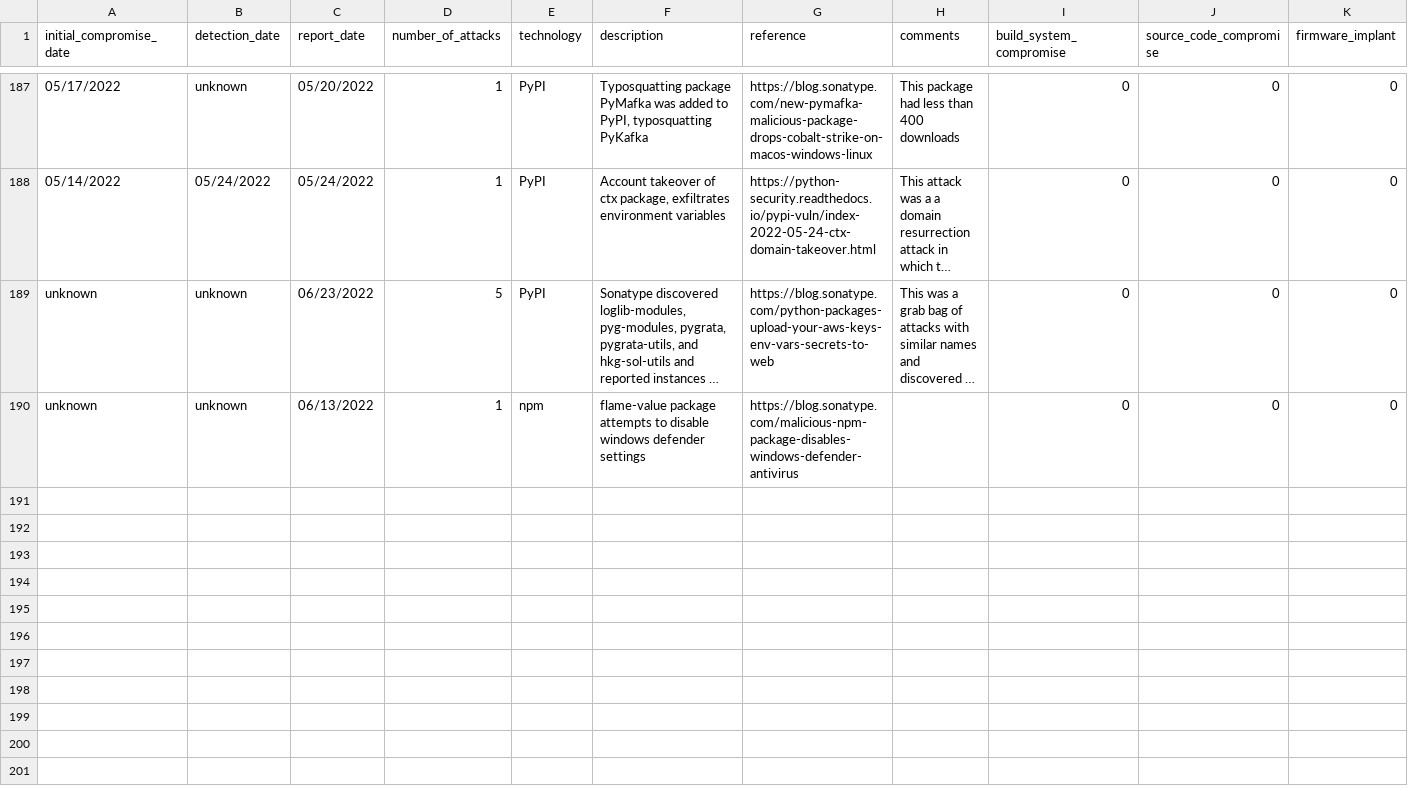
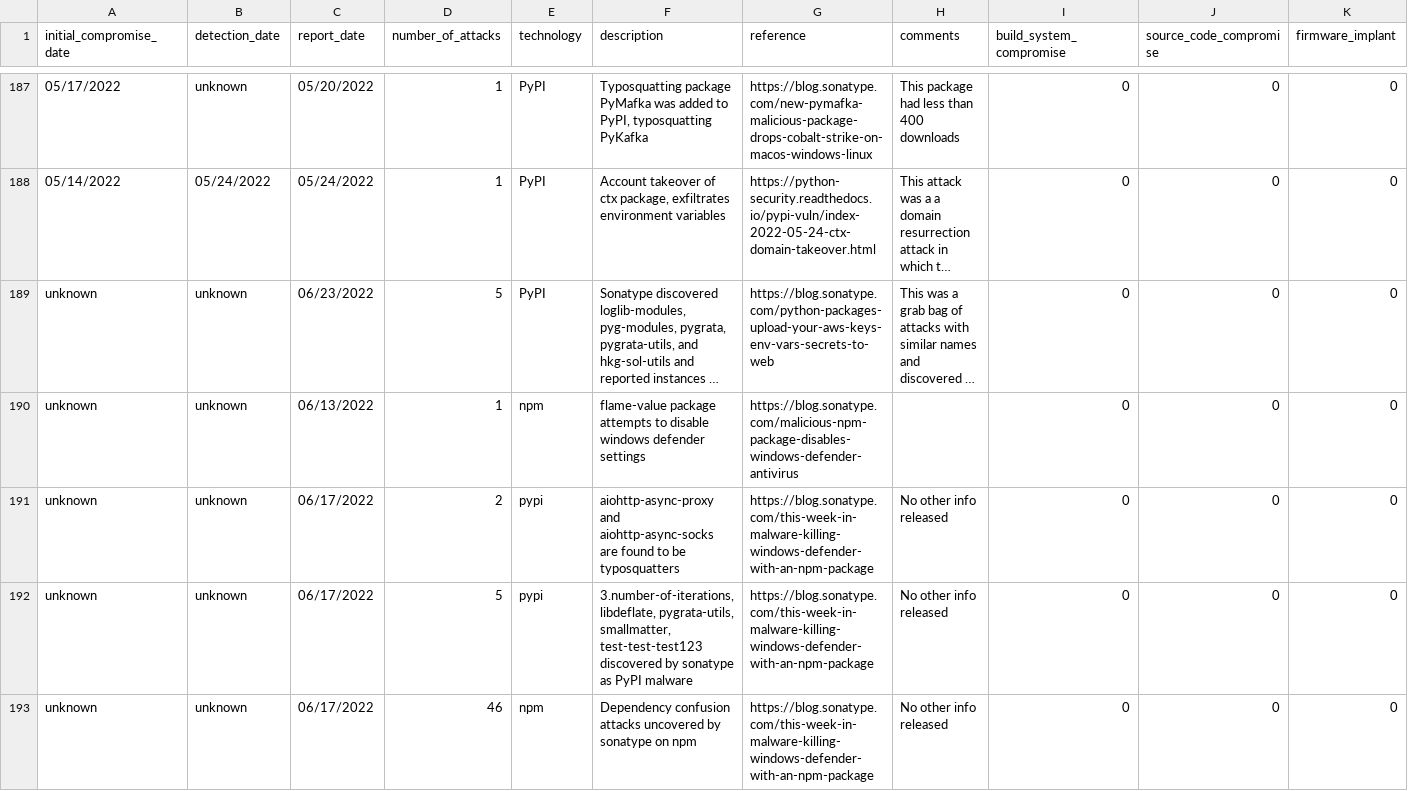
Before and after one commit to Open-Source-Software-Neighborhood-Watch/software-supply-chain-compromises, a CSV file: software_supply_chain_attacks.csv, drawn as a sheet; only a part is shown, gaps mark what is left out; long unchanged cells end in …; rows hold the shown columns only; the diff names each change by its address in the sheet, - before the commit and + after, or states it on an @@ line.

Commit message:
Add typosquatting, malware, and dep confusion attacks

```diff
--- a/software_supply_chain_attacks.csv
+++ b/software_supply_chain_attacks.csv
+row 191: unknown | unknown | 06/17/2022 | 2 | pypi | aiohttp-async-proxy and aiohttp-async-socks are found to be typosquatters | https://blog.sonatype.com/this-week-in-malware-killing-windows-defender-with-an-npm-package | No other info released | 0 | 0 | 0
+row 192: unknown | unknown | 06/17/2022 | 5 | pypi | 3.number-of-iterations, libdeflate, pygrata-utils, smallmatter, test-test-test123 discovered by sonatype as PyPI malware | https://blog.sonatype.com/this-week-in-malware-killing-windows-defender-with-an-npm-package | No other info released | 0 | 0 | 0
+row 193: unknown | unknown | 06/17/2022 | 46 | npm | Dependency confusion attacks uncovered by sonatype on npm | https://blog.sonatype.com/this-week-in-malware-killing-windows-defender-with-an-npm-package | No other info released | 0 | 0 | 0
```
